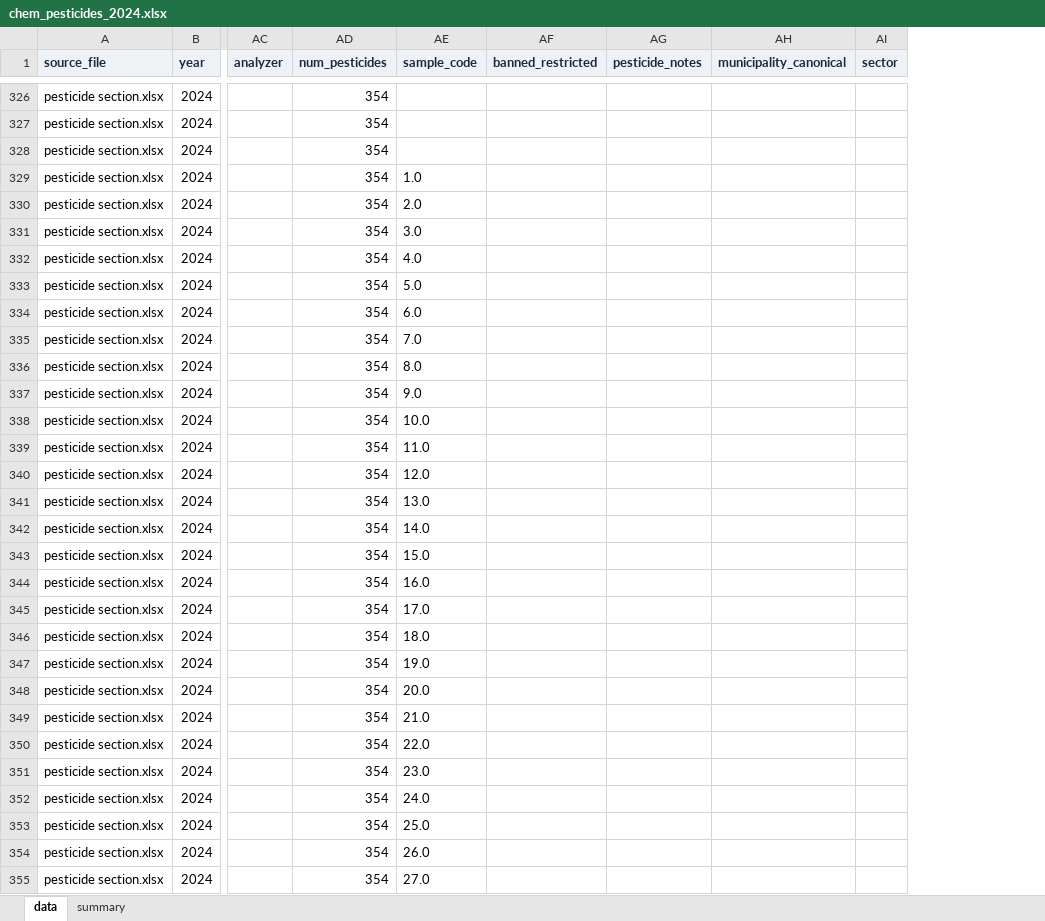
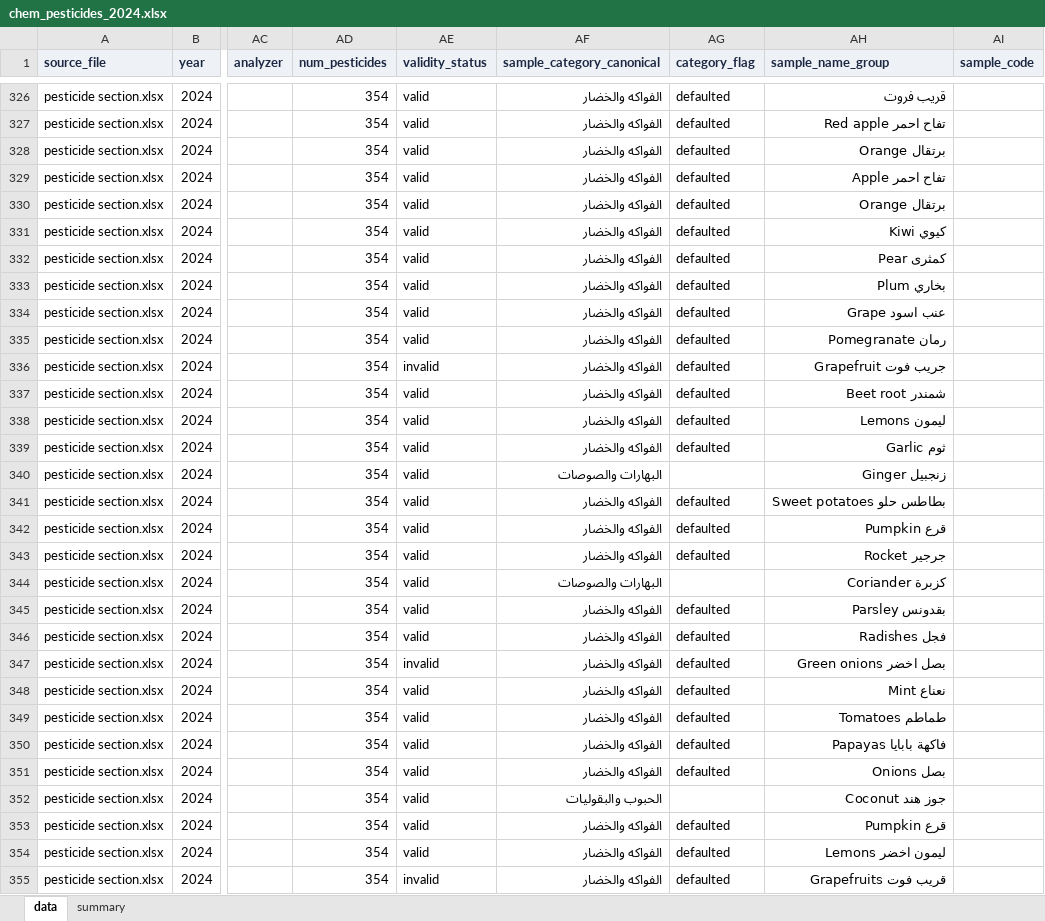
Before and after one commit to ohan-Bioinfo/R-D-amana, an Excel workbook: clean/chemistry/chem_pesticides_2024.xlsx, sheet data, drawn as a sheet; only a part is shown, gaps mark what is left out; values as stored, in another font and other column widths than the file's, no borders; removed rows and columns are numbered as before the commit, all else as after; the diff covers the shown part only; the diff names each change by its address in the sheet, - before the commit and + after, or states it on an @@ line.

```diff
--- a/clean/chemistry/chem_pesticides_2024.xlsx (sheet data)
+++ b/clean/chemistry/chem_pesticides_2024.xlsx (sheet data)
+column AE (validity_status), rows 326-355: valid | valid | valid | valid | valid | valid | valid | valid | valid | valid | invalid | valid | valid | valid | valid | valid | valid | valid | valid | valid | valid | invalid | valid | valid | valid | valid | valid | valid | valid | invalid
+column AF (sample_category_canonical), rows 326-355: الفواكه والخضار | الفواكه والخضار | الفواكه والخضار | الفواكه والخضار | الفواكه والخضار | الفواكه والخضار | الفواكه والخضار | الفواكه والخضار | الفواكه والخضار | الفواكه والخضار | الفواكه والخضار | الفواكه والخضار | الفواكه والخضار | الفواكه والخضار | البهارات والصوصات | الفواكه والخضار | الفواكه والخضار | الفواكه والخضار | البهارات والصوصات | الفواكه والخضار | الفواكه والخضار | الفواكه والخضار | الفواكه والخضار | الفواكه والخضار | الفواكه والخضار | الفواكه والخضار | الحبوب والبقوليات | الفواكه والخضار | الفواكه والخضار | الفواكه والخضار
+column AG (category_flag), rows 326-355: defaulted | defaulted | defaulted | defaulted | defaulted | defaulted | defaulted | defaulted | defaulted | defaulted | defaulted | defaulted | defaulted | defaulted |  | defaulted | defaulted | defaulted |  | defaulted | defaulted | defaulted | defaulted | defaulted | defaulted | defaulted |  | defaulted | defaulted | defaulted
+column AH (sample_name_group), rows 326-355: قريب فروت | تفاح احمر Red apple | برتقال Orange | تفاح احمر Apple | برتقال Orange | كيوي Kiwi | كمثرى Pear | بخاري Plum | عنب اسود Grape | رمان Pomegranate | جريب فوت Grapefruit | شمندر Beet root | ليمون Lemons | ثوم Garlic | زنجبيل Ginger | بطاطس حلو Sweet potatoes | قرع Pumpkin | جرجير Rocket | كزبرة Coriander | بقدونس Parsley | فجل Radishes | بصل اخضر Green onions | نعناع Mint | طماطم Tomatoes | فاكهة بابايا Papayas | بصل Onions | جوز هند Coconut | قرع Pumpkin | ليمون اخضر Lemons | قريب فوت Grapefruits
-column AF (banned_restricted), empty
-column AG (pesticide_notes), empty
-column AH (municipality_canonical), empty
-column AI (sector), empty
-AI329 (sample_code): 1.0
+AI329 (sample_code): (empty)
-AI330 (sample_code): 2.0
+AI330 (sample_code): (empty)
-AI331 (sample_code): 3.0
+AI331 (sample_code): (empty)
-AI332 (sample_code): 4.0
+AI332 (sample_code): (empty)
-AI333 (sample_code): 5.0
+AI333 (sample_code): (empty)
-AI334 (sample_code): 6.0
+AI334 (sample_code): (empty)
-AI335 (sample_code): 7.0
+AI335 (sample_code): (empty)
-AI336 (sample_code): 8.0
+AI336 (sample_code): (empty)
-AI337 (sample_code): 9.0
+AI337 (sample_code): (empty)
-AI338 (sample_code): 10.0
+AI338 (sample_code): (empty)
-AI339 (sample_code): 11.0
+AI339 (sample_code): (empty)
-AI340 (sample_code): 12.0
+AI340 (sample_code): (empty)
-AI341 (sample_code): 13.0
+AI341 (sample_code): (empty)
-AI342 (sample_code): 14.0
+AI342 (sample_code): (empty)
-AI343 (sample_code): 15.0
+AI343 (sample_code): (empty)
-AI344 (sample_code): 16.0
+AI344 (sample_code): (empty)
-AI345 (sample_code): 17.0
+AI345 (sample_code): (empty)
-AI346 (sample_code): 18.0
+AI346 (sample_code): (empty)
-AI347 (sample_code): 19.0
+AI347 (sample_code): (empty)
-AI348 (sample_code): 20.0
+AI348 (sample_code): (empty)
-AI349 (sample_code): 21.0
+AI349 (sample_code): (empty)
-AI350 (sample_code): 22.0
+AI350 (sample_code): (empty)
-AI351 (sample_code): 23.0
+AI351 (sample_code): (empty)
-AI352 (sample_code): 24.0
+AI352 (sample_code): (empty)
-AI353 (sample_code): 25.0
+AI353 (sample_code): (empty)
-AI354 (sample_code): 26.0
+AI354 (sample_code): (empty)
-AI355 (sample_code): 27.0
+AI355 (sample_code): (empty)
```
Also changed, not shown: 465 edited cells elsewhere in this sheet, sheet summary, clean/chemistry/chem_food_chemistry_2024.xlsx, clean/chemistry/chem_food_chemistry_2025.xlsx, 36 other files.
